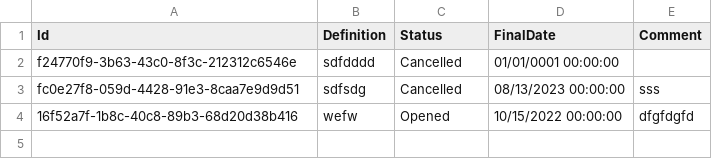
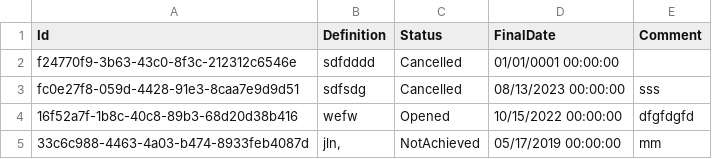
Before and after one commit to YuriUfimtsev/ObjectiveManager, a CSV file: ObjectiveManagerApp/Data/Objectives.csv, drawn as a sheet.

```diff
--- a/ObjectiveManagerApp/Data/Objectives.csv
+++ b/ObjectiveManagerApp/Data/Objectives.csv
@@ -4 +4,2 @@ fc0e27f8-059d-4428-91e3-8caa7e9d9d51,sdfsdg,Cancelled,08/13/2023 00:00:00,sss
 16f52a7f-1b8c-40c8-89b3-68d20d38b416,wefw,Opened,10/15/2022 00:00:00,dfgfdgfd
+33c6c988-4463-4a03-b474-8933feb4087d,"jln,",NotAchieved,05/17/2019 00:00:00,mm
```
Also changed, not shown: 19 other files.
